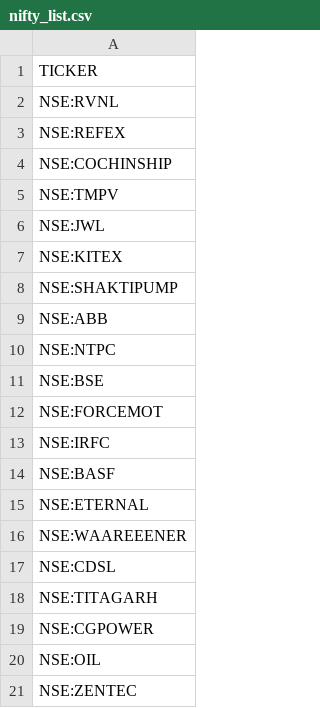
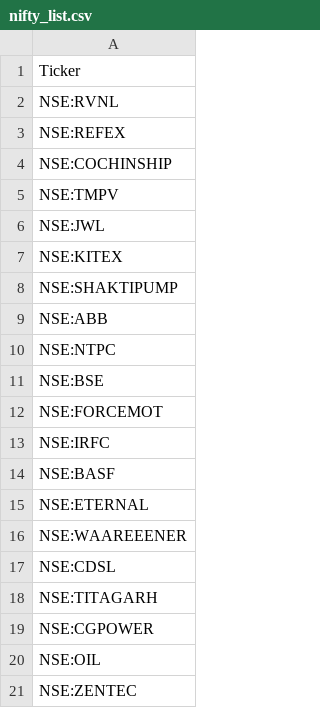
Before and after one commit to ifthabeeb56-ui/-Stock-screener, a CSV file: nifty_list.csv, drawn as a sheet.

Commit message:
Update nifty_list.csv

```diff
--- a/nifty_list.csv
+++ b/nifty_list.csv
@@ -1,2 +1,2 @@
-TICKER
+Ticker
 NSE:RVNL
```
